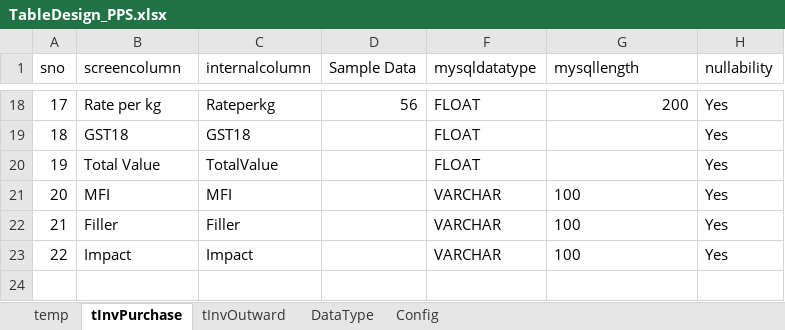
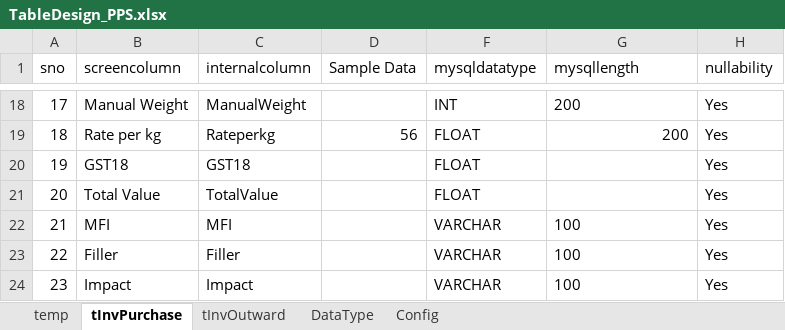
Before and after one commit to mohamedrizwans/BISolutions, an Excel workbook: MySQL Table Generator/TableDesign_PPS.xlsx, sheet tInvPurchase, drawn as a sheet; only a part is shown, gaps mark what is left out; values as stored, in another font and other column widths than the file's, no borders; table styles not drawn; the diff covers the shown part only; the diff names each change by its address in the sheet, - before the commit and + after, or states it on an @@ line.

```diff
--- a/MySQL Table Generator/TableDesign_PPS.xlsx (sheet tInvPurchase)
+++ b/MySQL Table Generator/TableDesign_PPS.xlsx (sheet tInvPurchase)
-B18 (screencolumn): Rate per kg
+B18 (screencolumn): Manual Weight
-C18 (internalcolumn): Rateperkg
+C18 (internalcolumn): ManualWeight
-D18 (Sample Data): 56
+D18 (Sample Data): (empty)
-F18 (mysqldatatype): FLOAT
+F18 (mysqldatatype): INT
-G18 alignment: right
+G18 alignment: left
-B19 (screencolumn): GST18
+B19 (screencolumn): Rate per kg
-C19 (internalcolumn): GST18
+C19 (internalcolumn): Rateperkg
-D19 (Sample Data): (empty)
+D19 (Sample Data): 56
-G19 (mysqllength): (empty)
+G19 (mysqllength): 200
-B20 (screencolumn): Total Value
+B20 (screencolumn): GST18
-C20 (internalcolumn): TotalValue
+C20 (internalcolumn): GST18
-B21 (screencolumn): MFI
+B21 (screencolumn): Total Value
-C21 (internalcolumn): MFI
+C21 (internalcolumn): TotalValue
-F21 (mysqldatatype): VARCHAR
+F21 (mysqldatatype): FLOAT
-G21 (mysqllength): 100
+G21 (mysqllength): (empty)
-B22 (screencolumn): Filler
+B22 (screencolumn): MFI
-C22 (internalcolumn): Filler
+C22 (internalcolumn): MFI
-B23 (screencolumn): Impact
+B23 (screencolumn): Filler
-C23 (internalcolumn): Impact
+C23 (internalcolumn): Filler
+row 24: 23 | Impact | Impact |  | VARCHAR | 100 | Yes
```
Also changed, not shown: 1 added row, 1 removed row, 29 edited cells and cell formats elsewhere in this sheet, formulas that keep their value, 2 other files.
